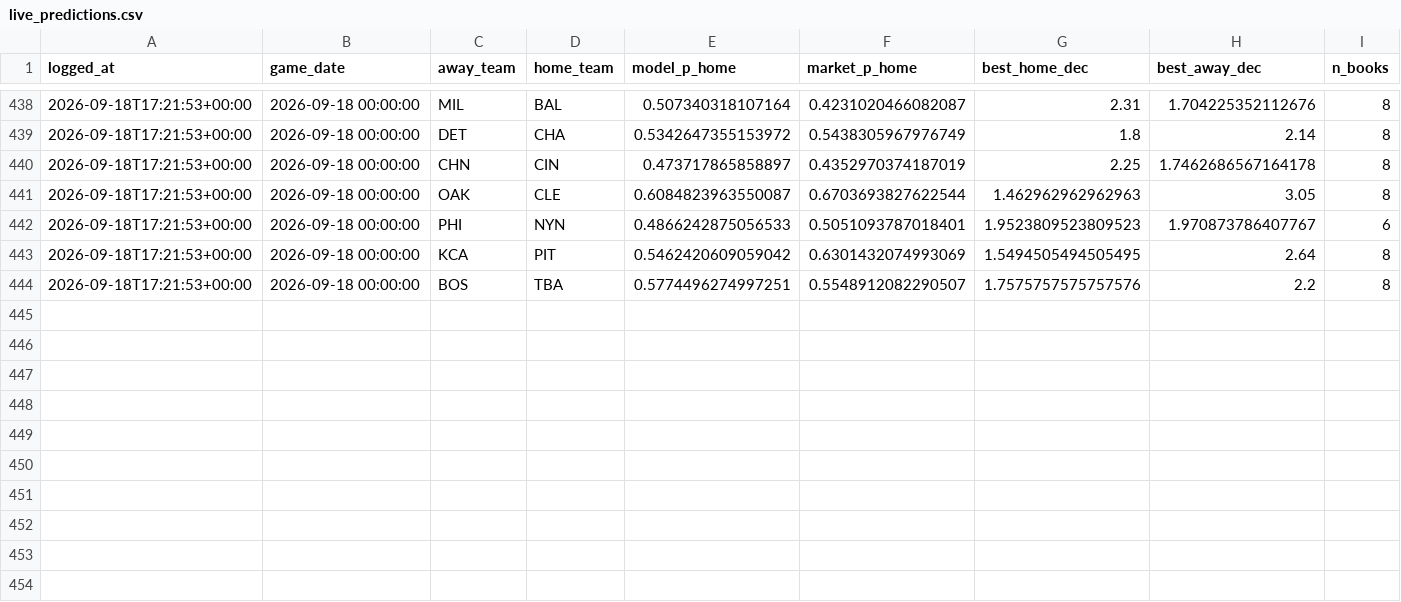
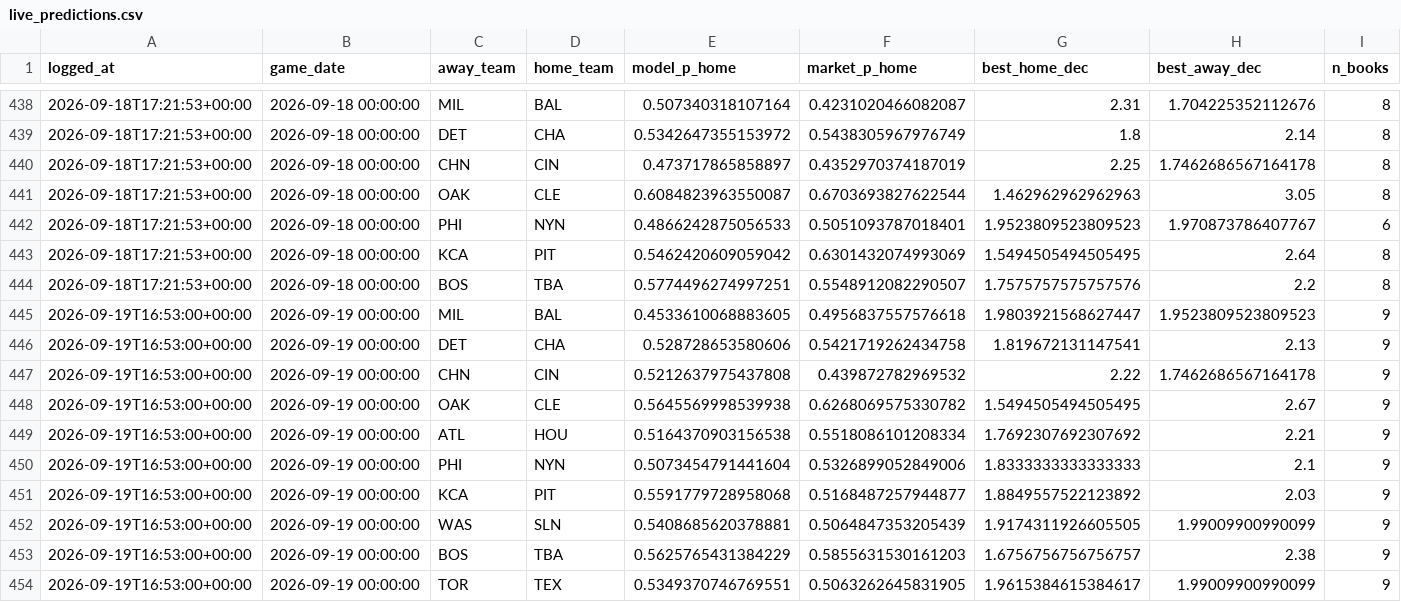
Before and after one commit to ivan-marjanovic/mlb-forecasting, a CSV file: live_predictions.csv, drawn as a sheet; only a part is shown, gaps mark what is left out; rows hold the shown columns only; the diff names each change by its address in the sheet, - before the commit and + after, or states it on an @@ line.

```diff
--- a/live_predictions.csv
+++ b/live_predictions.csv
+row 445: 2026-09-19T16:53:00+00:00 | 2026-09-19 00:00:00 | MIL | BAL | 0.4533610068883605 | 0.4956837557576618 | 1.9803921568627447 | 1.9523809523809523 | 9
+row 446: 2026-09-19T16:53:00+00:00 | 2026-09-19 00:00:00 | DET | CHA | 0.528728653580606 | 0.5421719262434758 | 1.819672131147541 | 2.13 | 9
+row 447: 2026-09-19T16:53:00+00:00 | 2026-09-19 00:00:00 | CHN | CIN | 0.5212637975437808 | 0.439872782969532 | 2.22 | 1.7462686567164178 | 9
+row 448: 2026-09-19T16:53:00+00:00 | 2026-09-19 00:00:00 | OAK | CLE | 0.5645569998539938 | 0.6268069575330782 | 1.5494505494505495 | 2.67 | 9
+row 449: 2026-09-19T16:53:00+00:00 | 2026-09-19 00:00:00 | ATL | HOU | 0.5164370903156538 | 0.5518086101208334 | 1.7692307692307692 | 2.21 | 9
+row 450: 2026-09-19T16:53:00+00:00 | 2026-09-19 00:00:00 | PHI | NYN | 0.5073454791441604 | 0.5326899052849006 | 1.8333333333333333 | 2.1 | 9
+row 451: 2026-09-19T16:53:00+00:00 | 2026-09-19 00:00:00 | KCA | PIT | 0.5591779728958068 | 0.5168487257944877 | 1.8849557522123892 | 2.03 | 9
+row 452: 2026-09-19T16:53:00+00:00 | 2026-09-19 00:00:00 | WAS | SLN | 0.5408685620378881 | 0.5064847353205439 | 1.9174311926605505 | 1.99009900990099 | 9
+row 453: 2026-09-19T16:53:00+00:00 | 2026-09-19 00:00:00 | BOS | TBA | 0.5625765431384229 | 0.5855631530161203 | 1.6756756756756757 | 2.38 | 9
+row 454: 2026-09-19T16:53:00+00:00 | 2026-09-19 00:00:00 | TOR | TEX | 0.5349370746769551 | 0.5063262645831905 | 1.9615384615384617 | 1.99009900990099 | 9
```
